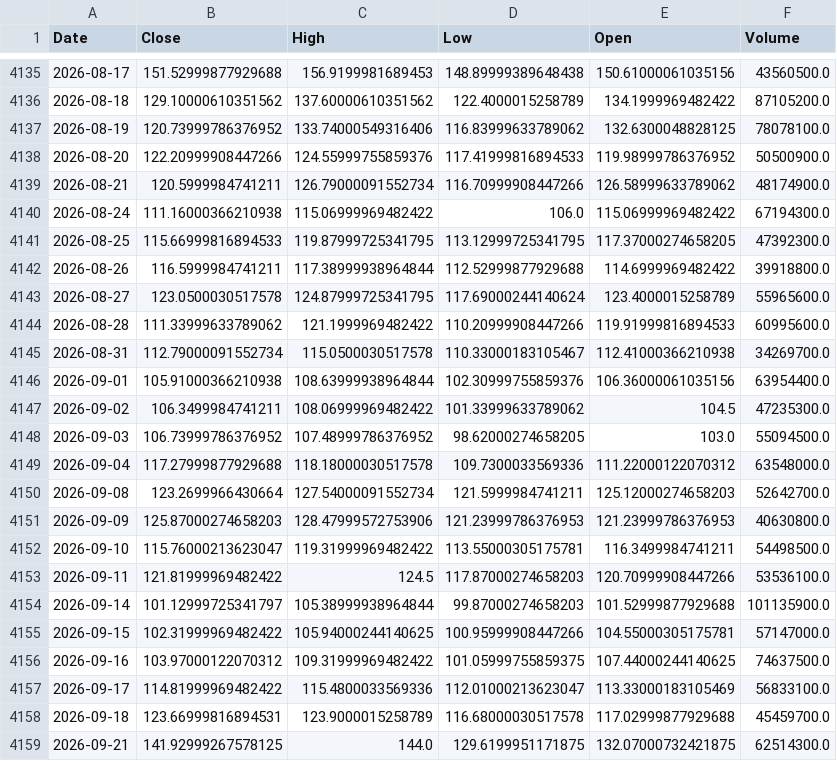
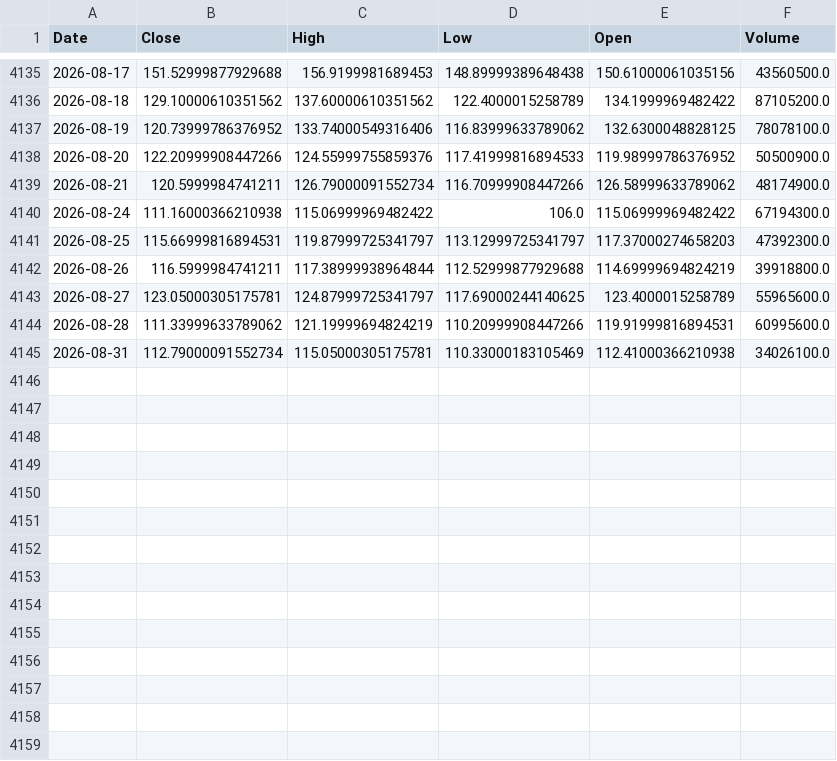
Before and after one commit to bgkoo1/soxl-v9-dashboard, a CSV file: SOXL_adjusted.csv, drawn as a sheet; only a part is shown, gaps mark what is left out.

Commit message:
Add files via upload

```diff
--- a/SOXL_adjusted.csv
+++ b/SOXL_adjusted.csv
@@ -4140,20 +4140,6 @@
 2026-08-24,111.16000366210938,115.06999969482422,106.0,115.06999969482422,67194300.0
-2026-08-25,115.66999816894533,119.87999725341795,113.12999725341795,117.37000274658205,47392300.0
-2026-08-26,116.5999984741211,117.38999938964844,112.52999877929688,114.6999969482422,39918800.0
-2026-08-27,123.0500030517578,124.87999725341795,117.69000244140624,123.4000015258789,55965600.0
-2026-08-28,111.33999633789062,121.1999969482422,110.20999908447266,119.91999816894533,60995600.0
-2026-08-31,112.79000091552734,115.0500030517578,110.33000183105467,112.41000366210938,34269700.0
-2026-09-01,105.91000366210938,108.63999938964844,102.30999755859376,106.36000061035156,63954400.0
-2026-09-02,106.3499984741211,108.06999969482422,101.33999633789062,104.5,47235300.0
-2026-09-03,106.73999786376952,107.48999786376952,98.62000274658205,103.0,55094500.0
-2026-09-04,117.27999877929688,118.18000030517578,109.7300033569336,111.22000122070312,63548000.0
-2026-09-08,123.2699966430664,127.54000091552734,121.5999984741211,125.12000274658203,52642700.0
-2026-09-09,125.87000274658203,128.47999572753906,121.23999786376953,121.23999786376953,40630800.0
-2026-09-10,115.76000213623047,119.31999969482422,113.55000305175781,116.3499984741211,54498500.0
-2026-09-11,121.81999969482422,124.5,117.87000274658203,120.70999908447266,53536100.0
-2026-09-14,101.12999725341797,105.38999938964844,99.87000274658203,101.52999877929688,101135900.0
-2026-09-15,102.31999969482422,105.94000244140625,100.95999908447266,104.55000305175781,57147000.0
-2026-09-16,103.97000122070312,109.31999969482422,101.05999755859375,107.44000244140625,74637500.0
-2026-09-17,114.81999969482422,115.4800033569336,112.01000213623047,113.33000183105469,56833100.0
-2026-09-18,123.66999816894531,123.9000015258789,116.68000030517578,117.02999877929688,45459700.0
-2026-09-21,141.92999267578125,144.0,129.6199951171875,132.07000732421875,62514300.0
+2026-08-25,115.66999816894531,119.87999725341797,113.12999725341797,117.37000274658203,47392300.0
+2026-08-26,116.5999984741211,117.38999938964844,112.52999877929688,114.69999694824219,39918800.0
+2026-08-27,123.05000305175781,124.87999725341797,117.69000244140625,123.4000015258789,55965600.0
+2026-08-28,111.33999633789062,121.19999694824219,110.20999908447266,119.91999816894531,60995600.0
+2026-08-31,112.79000091552734,115.05000305175781,110.33000183105469,112.41000366210938,34026100.0
```
